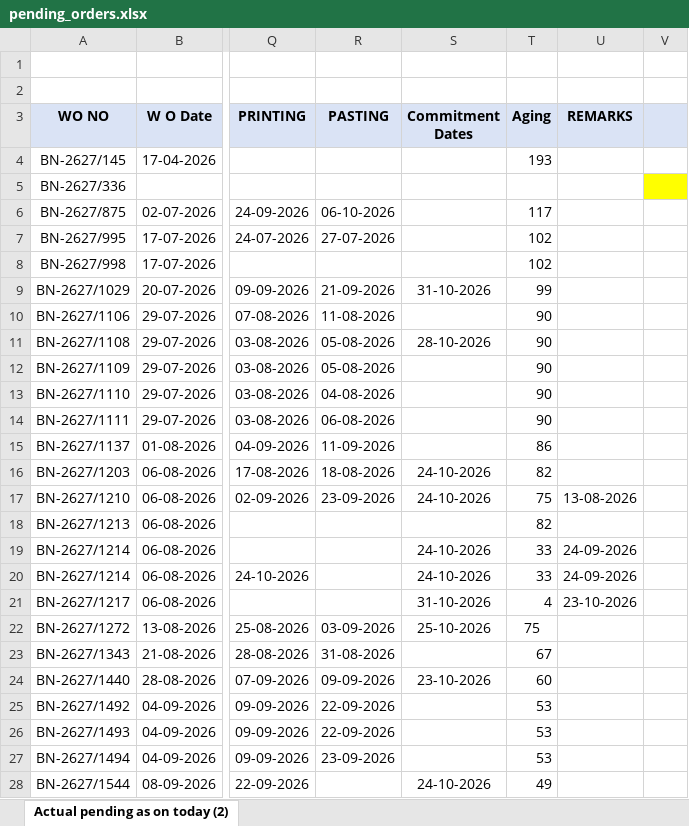
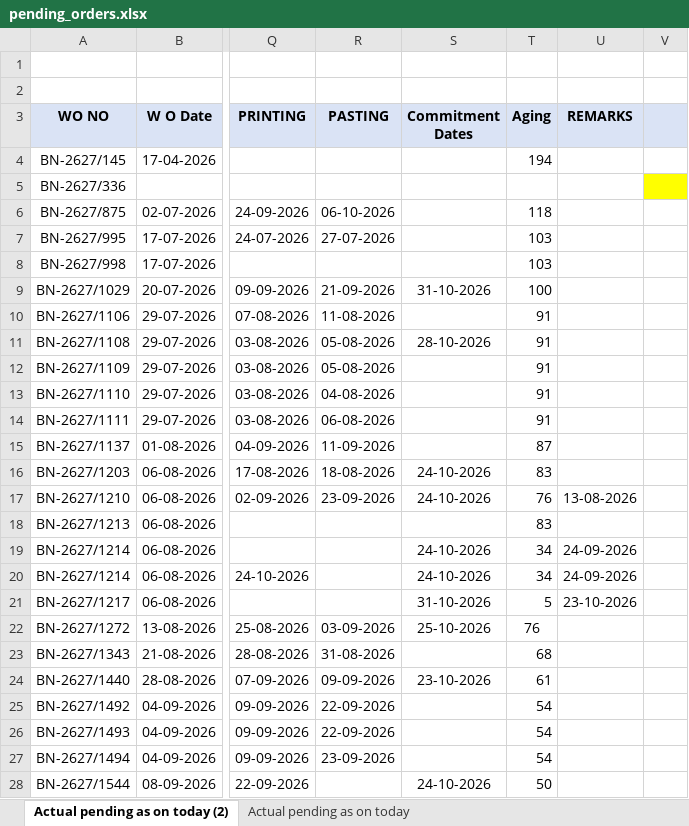
Before and after one commit to ppc2-byte/Order-dashboard, an Excel workbook: data/pending_orders.xlsx, sheet Actual pending as on today (2), drawn as a sheet; only a part is shown, gaps mark what is left out; values as stored, in another font and other column widths than the file's, no borders; conditional formats not drawn; the diff covers the shown part only; the diff names each change by its address in the sheet, - before the commit and + after, or states it on an @@ line.

```diff
--- a/data/pending_orders.xlsx (sheet Actual pending as on today (2))
+++ b/data/pending_orders.xlsx (sheet Actual pending as on today (2))
+sheet tab: Actual pending as on today
-T4 (Aging): 193
+T4 (Aging): 194
-T6 (Aging): 117
+T6 (Aging): 118
-T7:T8 (Aging): 102
+T7:T8 (Aging): 103
-T9 (Aging): 99
+T9 (Aging): 100
-T10:T14 (Aging): 90
+T10:T14 (Aging): 91
-T15 (Aging): 86
+T15 (Aging): 87
-T16 (Aging): 82
+T16 (Aging): 83
-T17 (Aging): 75
+T17 (Aging): 76
-T18 (Aging): 82
+T18 (Aging): 83
-T19:T20 (Aging): 33
+T19:T20 (Aging): 34
-T21 (Aging): 4
+T21 (Aging): 5
-T22 (Aging): 75
+T22 (Aging): 76
-T23 (Aging): 67
+T23 (Aging): 68
-T24 (Aging): 60
+T24 (Aging): 61
-T25:T27 (Aging): 53
+T25:T27 (Aging): 54
-T28 (Aging): 49
+T28 (Aging): 50
```
Also changed, not shown: 132 edited cells elsewhere in this sheet.
